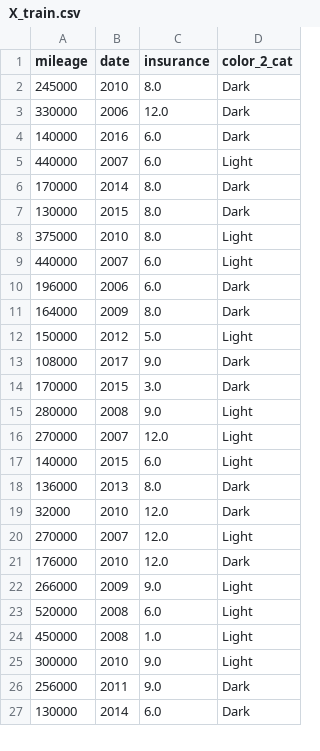
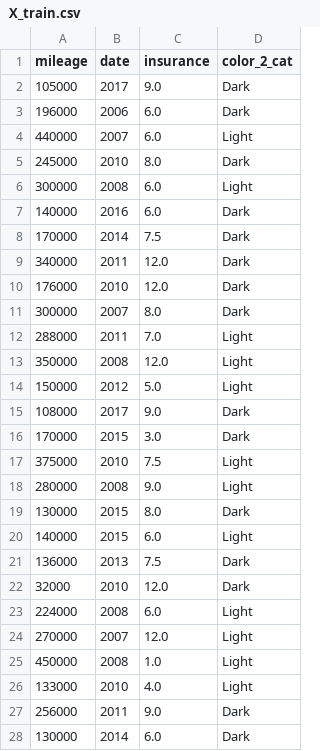
Before and after one commit to pouniq/CarPred, a CSV file: PreProcessing/X_train.csv, drawn as a sheet; only a part is shown; the diff covers the shown part only.

Commit message:
run model with more data points

```diff
--- a/PreProcessing/X_train.csv
+++ b/PreProcessing/X_train.csv
@@ -1,12 +1,14 @@
 mileage,date,insurance,color_2_cat
+105000,2017,9.0,Dark
+196000,2006,6.0,Dark
+440000,2007,6.0,Light
 245000,2010,8.0,Dark
-330000,2006,12.0,Dark
+300000,2008,6.0,Light
 140000,2016,6.0,Dark
-440000,2007,6.0,Light
-170000,2014,8.0,Dark
-130000,2015,8.0,Dark
-375000,2010,8.0,Light
-440000,2007,6.0,Light
-196000,2006,6.0,Dark
-164000,2009,8.0,Dark
+170000,2014,7.5,Dark
+340000,2011,12.0,Dark
+176000,2010,12.0,Dark
+300000,2007,8.0,Dark
+288000,2011,7.0,Light
+350000,2008,12.0,Light
 150000,2012,5.0,Light
@@ -14,13 +16,12 @@ mileage,date,insurance,color_2_cat
 170000,2015,3.0,Dark
+375000,2010,7.5,Light
 280000,2008,9.0,Light
+130000,2015,8.0,Dark
+140000,2015,6.0,Light
+136000,2013,7.5,Dark
+32000,2010,12.0,Dark
+224000,2008,6.0,Light
 270000,2007,12.0,Light
-140000,2015,6.0,Light
-136000,2013,8.0,Dark
-32000,2010,12.0,Dark
-270000,2007,12.0,Light
-176000,2010,12.0,Dark
-266000,2009,9.0,Light
-520000,2008,6.0,Light
 450000,2008,1.0,Light
-300000,2010,9.0,Light
+133000,2010,4.0,Light
 256000,2011,9.0,Dark
```
Also changed, not shown: 5 added rows, 4 removed rows, 1 moved row and 1 edited cell elsewhere in this file, PreProcessing/X_test.csv, PreProcessing/y_train.csv, 2 other files.
